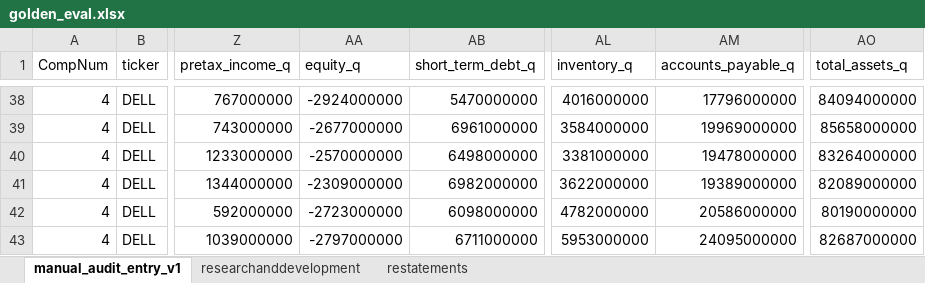
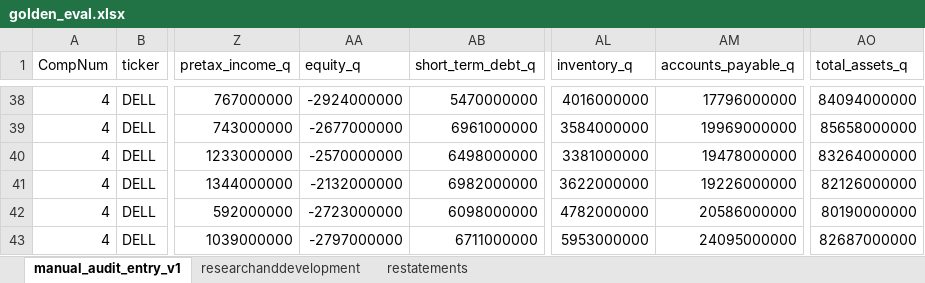
Before and after one commit to peakyragnar/Arrow, an Excel workbook: golden_eval.xlsx, sheet manual_audit_entry_v1, drawn as a sheet; only a part is shown, gaps mark what is left out; values as stored, in another font and other column widths than the file's, no borders; the diff names each change by its address in the sheet, - before the commit and + after, or states it on an @@ line.

```diff
--- a/golden_eval.xlsx (sheet manual_audit_entry_v1)
+++ b/golden_eval.xlsx (sheet manual_audit_entry_v1)
-AA41 (equity_q): -2309000000
+AA41 (equity_q): -2132000000
-AM41 (accounts_payable_q): 19389000000
+AM41 (accounts_payable_q): 19226000000
-AO41 (total_assets_q): 82089000000
+AO41 (total_assets_q): 82126000000
```
Also changed, not shown: 5 other files.
